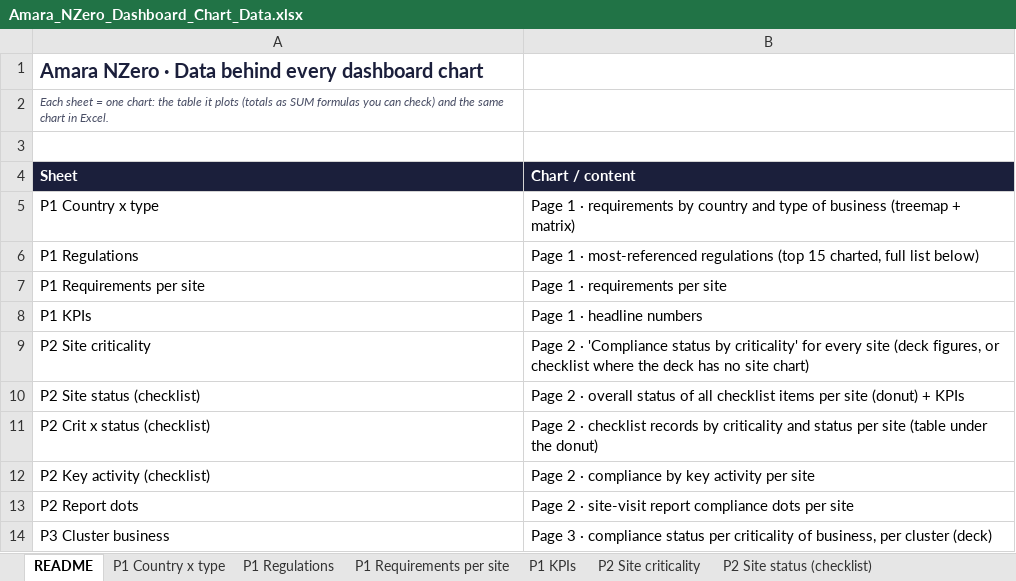
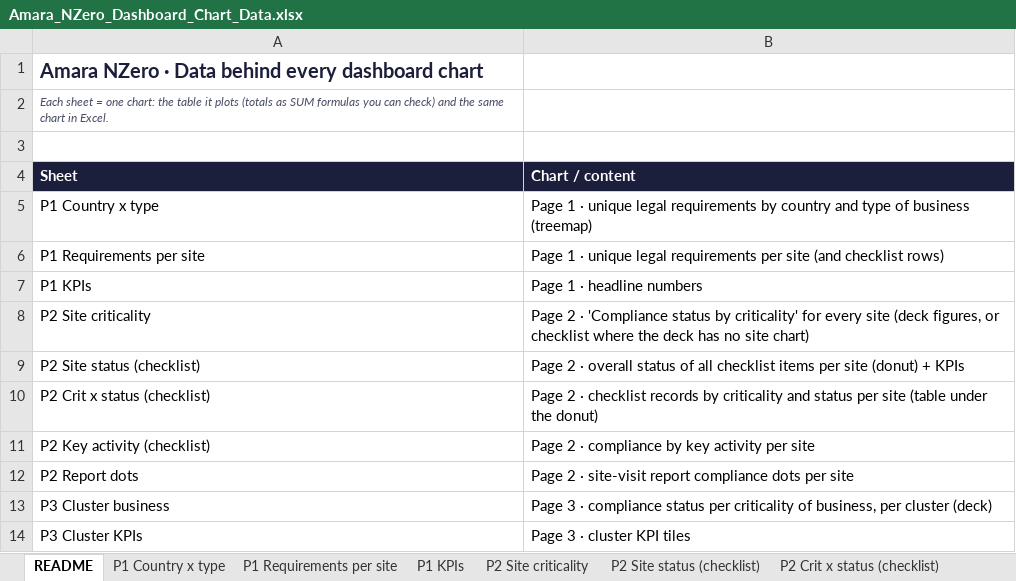
Before and after one commit to vedantbhatiaa/amara_compliance_app, an Excel workbook: exports/Amara_NZero_Dashboard_Chart_Data.xlsx, sheet README, drawn as a sheet; only a part is shown; the shorter side is filled out with more unchanged rows; values as stored, in another font and other column widths than the file's, no borders; removed rows and columns are numbered as before the commit, all else as after; the diff names each change by its address in the sheet, - before the commit and + after, or states it on an @@ line.

Commit message:
Add scripts for building unique legal requirements and grouping Spanish warehouse checklists
- Introduced `build_unique_requirements.py` to assign unique legal requirements to checklist rows, generating `req_uid` and `req_uid_type`.
- Implemented normalization of requirement texts and union-find data structure for efficient grouping.
- Created `spain_warehouse_requirement_groups.json` to define reviewed groupings of Spanish warehouse checklists into unique legal obligations.
- Enhanced data processing to merge similar requirements across different sites and business types.

```diff
--- a/exports/Amara_NZero_Dashboard_Chart_Data.xlsx (sheet README)
+++ b/exports/Amara_NZero_Dashboard_Chart_Data.xlsx (sheet README)
-sheet tab: P1 Regulations
-B5 (Chart / content): …1 · requirements by country and type of business (treemap + matrix)
+B5 (Chart / content): …1 · unique legal requirements by country and type of business (treemap)
-row 6: P1 Regulations | Page 1 · most-referenced regulations (top 15 charted, full list below)
-B6 (Chart / content): …1 · requirements per site
+B6 (Chart / content): …1 · unique legal requirements per site (and checklist rows)
```
Also changed, not shown: sheet P2 Site criticality, sheet P2 Key activity (checklist), sheet P3 Cluster business, sheet P2 Crit x status (checklist), sheet P3 Site heatmap, sheet P2 Site status (checklist), 12 more sheets, formulas that keep their value, charts or pictures, 14 other files.
